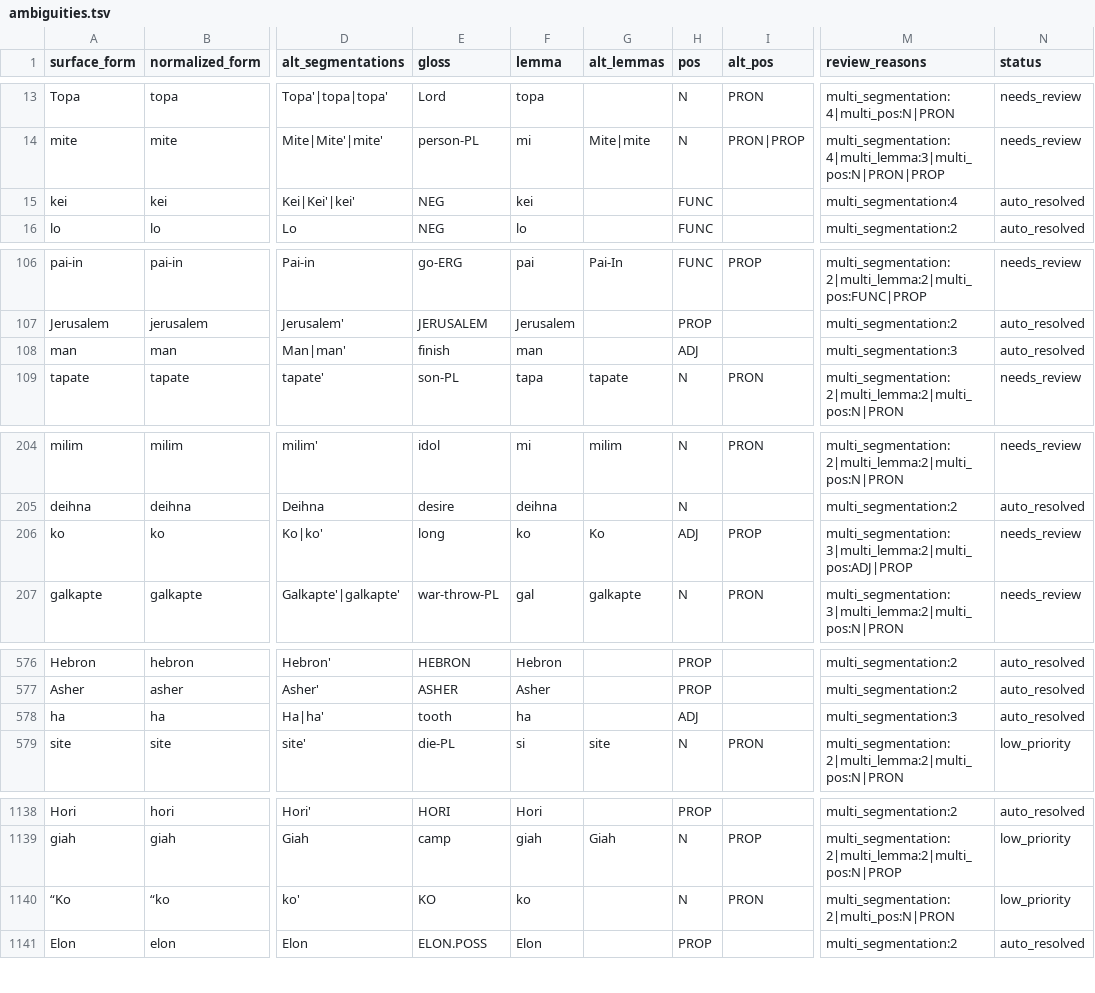
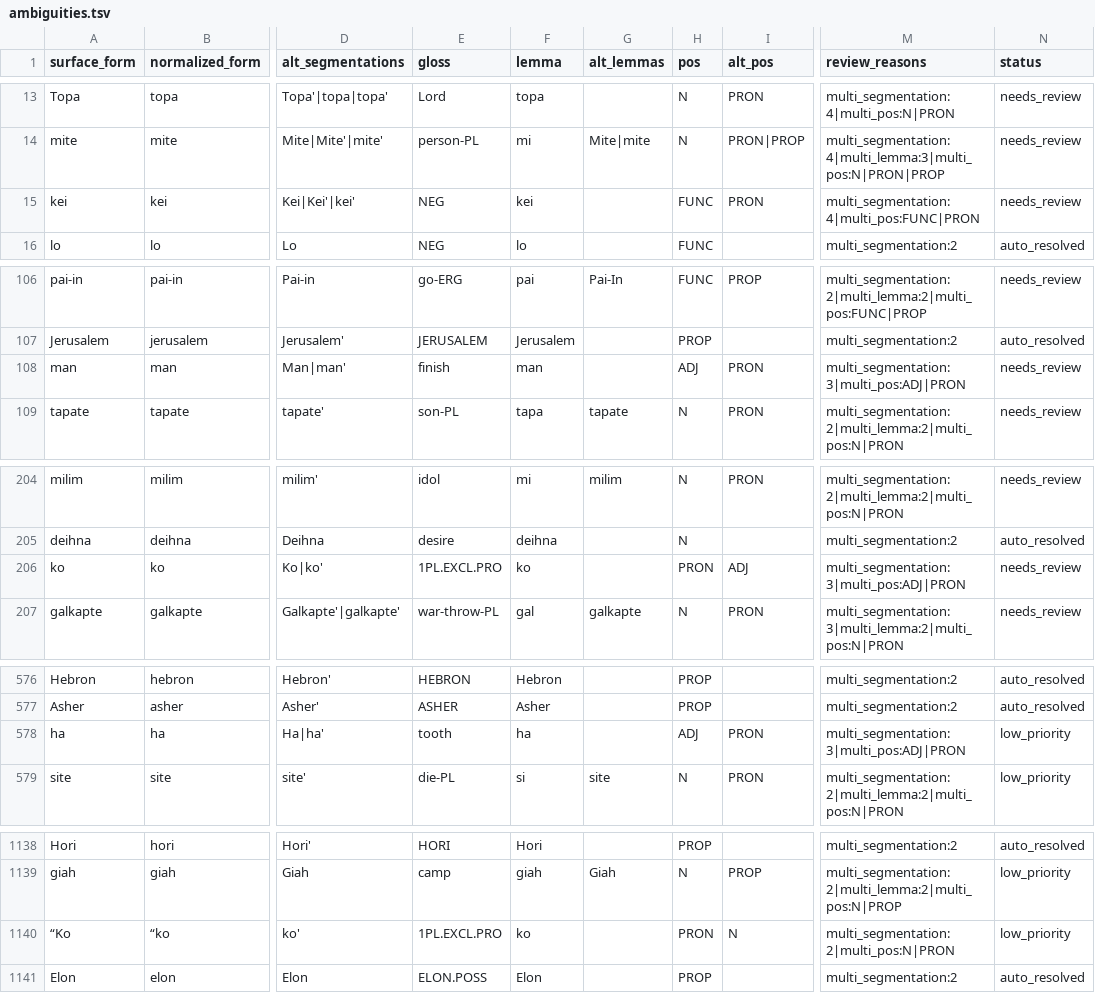
Before and after one commit to nh36/kuki-chin-corpus, a TSV file: data/ctd_analysis/ambiguities.tsv, drawn as a sheet; only a part is shown, gaps mark what is left out; the diff names each change by its address in the sheet, - before the commit and + after, or states it on an @@ line.

```diff
--- a/data/ctd_analysis/ambiguities.tsv
+++ b/data/ctd_analysis/ambiguities.tsv
-I15 (alt_pos): (empty)
+I15 (alt_pos): PRON
-M15 (review_reasons): multi_segmentation:4
+M15 (review_reasons): multi_segmentation:4|multi_pos:FUNC|PRON
-N15 (status): auto_resolved
+N15 (status): needs_review
-I108 (alt_pos): (empty)
+I108 (alt_pos): PRON
-M108 (review_reasons): multi_segmentation:3
+M108 (review_reasons): multi_segmentation:3|multi_pos:ADJ|PRON
-N108 (status): auto_resolved
+N108 (status): needs_review
-E206 (gloss): long
+E206 (gloss): 1PL.EXCL.PRO
-G206 (alt_lemmas): Ko
+G206 (alt_lemmas): (empty)
-H206 (pos): ADJ
+H206 (pos): PRON
-I206 (alt_pos): PROP
+I206 (alt_pos): ADJ
-M206 (review_reasons): multi_segmentation:3|multi_lemma:2|multi_pos:ADJ|PROP
+M206 (review_reasons): multi_segmentation:3|multi_pos:ADJ|PRON
-I578 (alt_pos): (empty)
+I578 (alt_pos): PRON
-M578 (review_reasons): multi_segmentation:3
+M578 (review_reasons): multi_segmentation:3|multi_pos:ADJ|PRON
-N578 (status): auto_resolved
+N578 (status): low_priority
-E1140 (gloss): KO
+E1140 (gloss): 1PL.EXCL.PRO
-H1140 (pos): N
+H1140 (pos): PRON
-I1140 (alt_pos): PRON
+I1140 (alt_pos): N
```
Also changed, not shown: data/ctd_analysis/grammatical_morphemes.tsv, data/ctd_analysis/senses.tsv, 15 other files.
